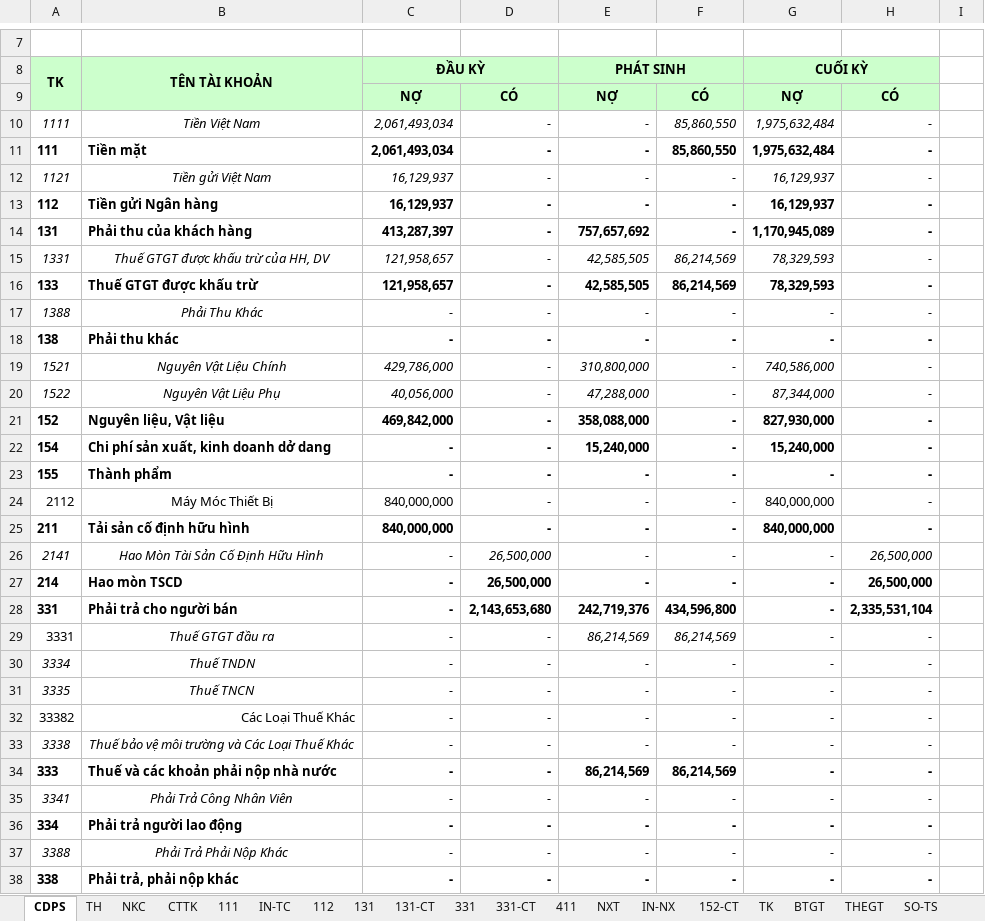
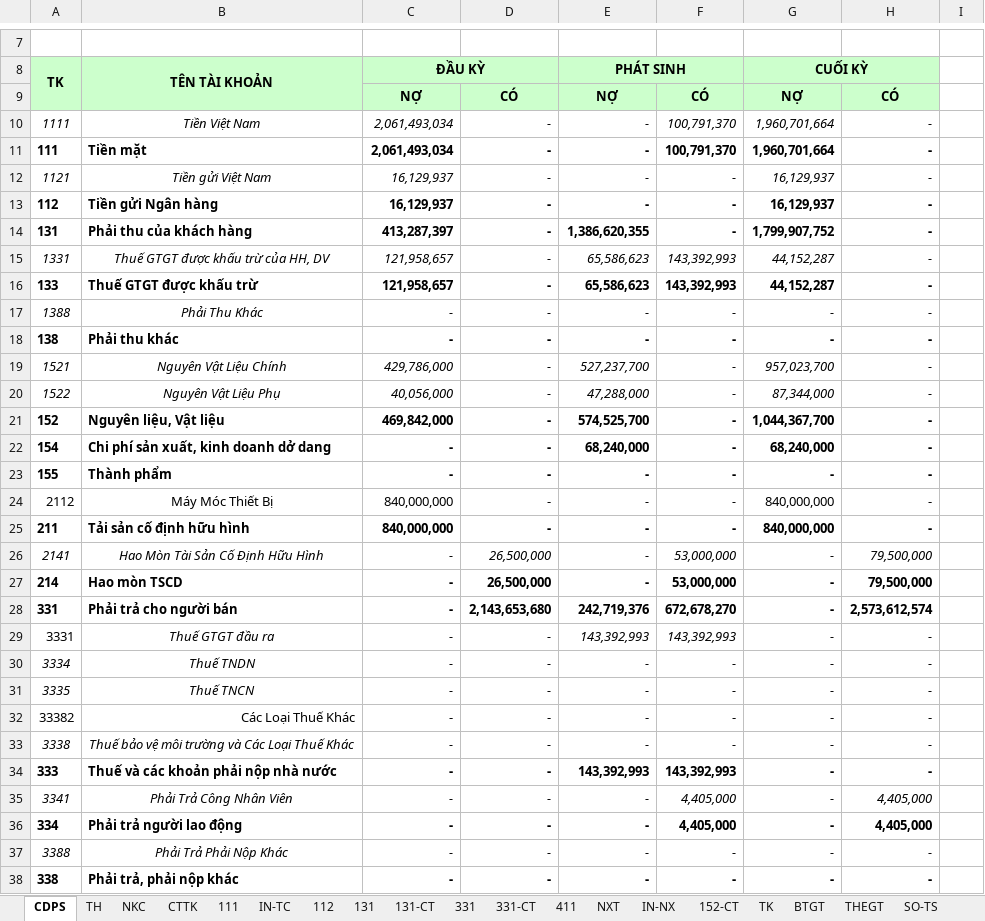
Before and after one commit to vuphuong11/KDP---KNA, an Excel workbook: 1101819710/2017/SSKT - 17.xlsx, sheet CDPS, drawn as a sheet; only a part is shown, gaps mark what is left out; values as stored, in another font and other column widths than the file's, no borders; the diff covers the shown part only; the diff names each change by its address in the sheet, - before the commit and + after, or states it on an @@ line.

```diff
--- a/1101819710/2017/SSKT - 17.xlsx (sheet CDPS)
+++ b/1101819710/2017/SSKT - 17.xlsx (sheet CDPS)
-F10:F11: 85,860,550
+F10:F11: 100,791,370
-G10:G11 (CUỐI KỲ): 1,975,632,484
+G10:G11 (CUỐI KỲ): 1,960,701,664
-E14 (PHÁT SINH): 757,657,692
+E14 (PHÁT SINH): 1,386,620,355
-G14 (CUỐI KỲ): 1,170,945,089
+G14 (CUỐI KỲ): 1,799,907,752
-E15:E16 (PHÁT SINH): 42,585,505
+E15:E16 (PHÁT SINH): 65,586,623
-F15:F16: 86,214,569
+F15:F16: 143,392,993
-G15:G16 (CUỐI KỲ): 78,329,593
+G15:G16 (CUỐI KỲ): 44,152,287
-E19 (PHÁT SINH): 310,800,000
+E19 (PHÁT SINH): 527,237,700
-G19 (CUỐI KỲ): 740,586,000
+G19 (CUỐI KỲ): 957,023,700
-E21 (PHÁT SINH): 358,088,000
+E21 (PHÁT SINH): 574,525,700
-G21 (CUỐI KỲ): 827,930,000
+G21 (CUỐI KỲ): 1,044,367,700
-E22 (PHÁT SINH): 15,240,000
+E22 (PHÁT SINH): 68,240,000
-G22 (CUỐI KỲ): 15,240,000
+G22 (CUỐI KỲ): 68,240,000
-F26:F27: -
+F26:F27: 53,000,000
-H26:H27: 26,500,000
+H26:H27: 79,500,000
-F28: 434,596,800
+F28: 672,678,270
-H28: 2,335,531,104
+H28: 2,573,612,574
-E29 (PHÁT SINH): 86,214,569
+E29 (PHÁT SINH): 143,392,993
-F29: 86,214,569
+F29: 143,392,993
-E34 (PHÁT SINH): 86,214,569
+E34 (PHÁT SINH): 143,392,993
-F34: 86,214,569
+F34: 143,392,993
-F35:F36: -
+F35:F36: 4,405,000
-H35:H36: -
+H35:H36: 4,405,000
```
Also changed, not shown: 14 edited cells elsewhere in this sheet, sheet BTGT, sheet NXT, sheet 131, sheet TH, sheet CTTK, sheet 131-CT, 7 more sheets, formulas that keep their value, hidden cells, 1101819710/2016/SSKT - 16.xlsx, 1 other file.
